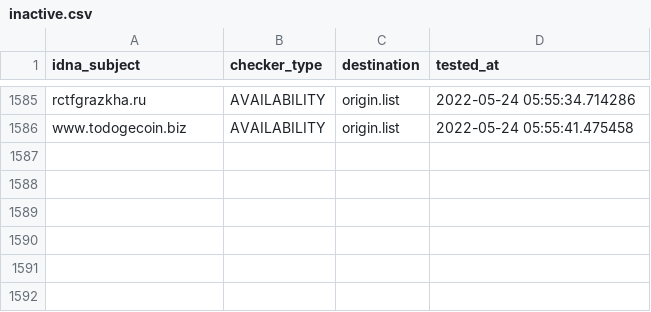
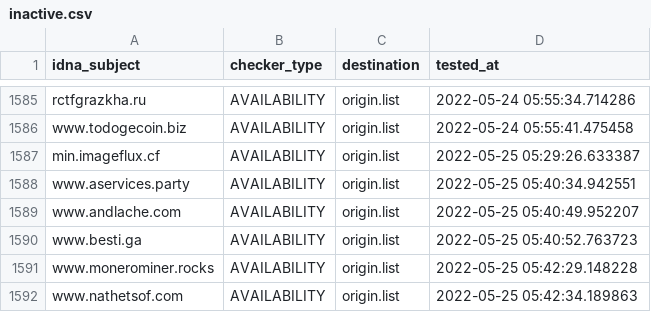
Before and after one commit to dead-hosts/CoinBlockersLists-hosts_browser_git_ZeroDot1, a CSV file: .pyfunceble/inactive.csv, drawn as a sheet; only a part is shown, gaps mark what is left out; the diff names each change by its address in the sheet, - before the commit and + after, or states it on an @@ line.

Commit message:
[Autosave][Dead-Hosts::CoinBlockersLists-hosts_browser_git_ZeroDot1]
jVK3zqB_L8zKFzqBABOQ-YZ5

```diff
--- a/.pyfunceble/inactive.csv
+++ b/.pyfunceble/inactive.csv
+row 1587: min.imageflux.cf | AVAILABILITY | origin.list | 2022-05-25 05:29:26.633387
+row 1588: www.aservices.party | AVAILABILITY | origin.list | 2022-05-25 05:40:34.942551
+row 1589: www.andlache.com | AVAILABILITY | origin.list | 2022-05-25 05:40:49.952207
+row 1590: www.besti.ga | AVAILABILITY | origin.list | 2022-05-25 05:40:52.763723
+row 1591: www.monerominer.rocks | AVAILABILITY | origin.list | 2022-05-25 05:42:29.148228
+row 1592: www.nathetsof.com | AVAILABILITY | origin.list | 2022-05-25 05:42:34.189863
```
Also changed, not shown: 17 other files.
